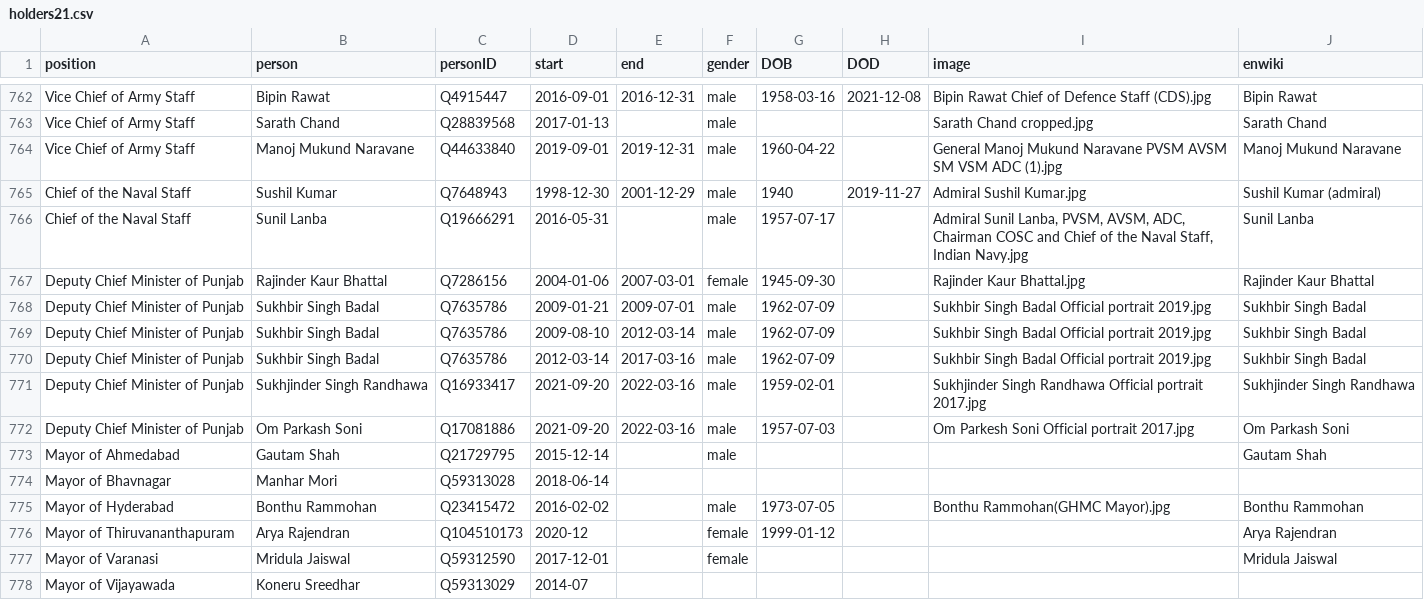
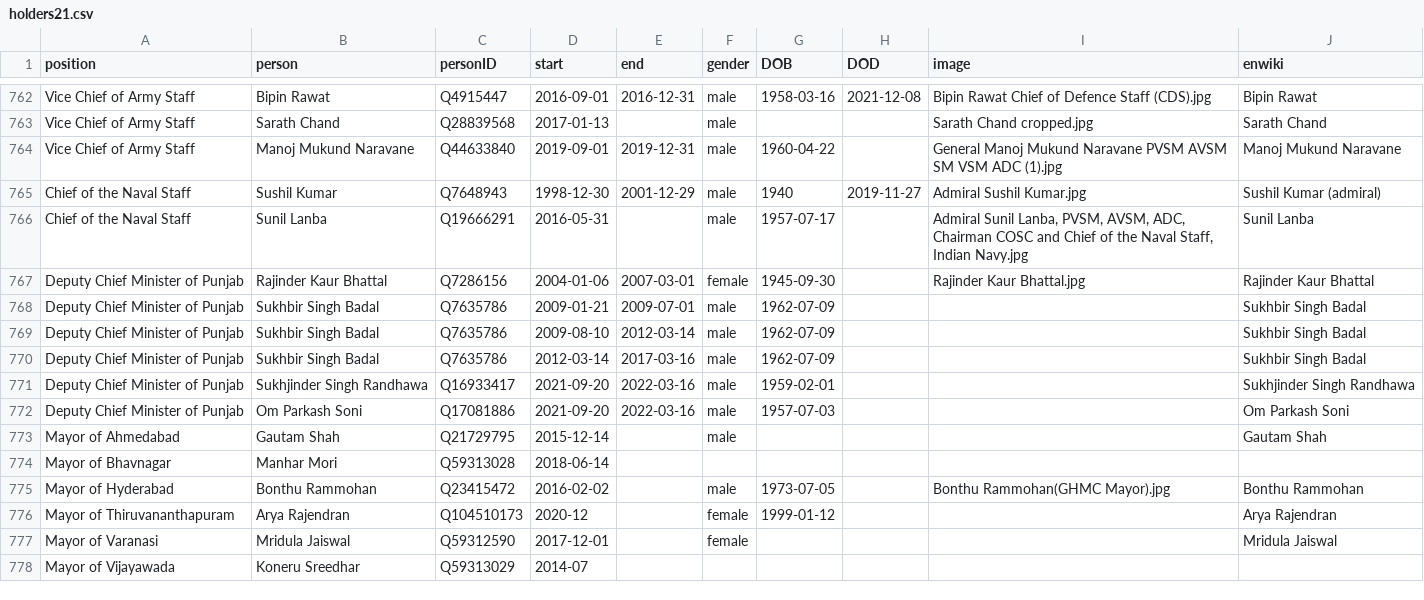
Before and after one commit to every-politician-scrapers/india-ministers, a CSV file: html/holders21.csv, drawn as a sheet; only a part is shown, gaps mark what is left out.

```diff
--- a/html/holders21.csv
+++ b/html/holders21.csv
@@ -767,7 +767,7 @@ Chief of the Naval Staff,Sunil Lanba,Q19666291,2016-05-31,,male,1957-07-17,,"Adm
 Deputy Chief Minister of Punjab,Rajinder Kaur Bhattal,Q7286156,2004-01-06,2007-03-01,female,1945-09-30,,Rajinder Kaur Bhattal.jpg,Rajinder Kaur Bhattal
-Deputy Chief Minister of Punjab,Sukhbir Singh Badal,Q7635786,2009-01-21,2009-07-01,male,1962-07-09,,Sukhbir Singh Badal Official portrait 2019.jpg,Sukhbir Singh Badal
-Deputy Chief Minister of Punjab,Sukhbir Singh Badal,Q7635786,2009-08-10,2012-03-14,male,1962-07-09,,Sukhbir Singh Badal Official portrait 2019.jpg,Sukhbir Singh Badal
-Deputy Chief Minister of Punjab,Sukhbir Singh Badal,Q7635786,2012-03-14,2017-03-16,male,1962-07-09,,Sukhbir Singh Badal Official portrait 2019.jpg,Sukhbir Singh Badal
-Deputy Chief Minister of Punjab,Sukhjinder Singh Randhawa,Q16933417,2021-09-20,2022-03-16,male,1959-02-01,,Sukhjinder Singh Randhawa Official portrait 2017.jpg,Sukhjinder Singh Randhawa
-Deputy Chief Minister of Punjab,Om Parkash Soni,Q17081886,2021-09-20,2022-03-16,male,1957-07-03,,Om Parkesh Soni Official portrait 2017.jpg,Om Parkash Soni
+Deputy Chief Minister of Punjab,Sukhbir Singh Badal,Q7635786,2009-01-21,2009-07-01,male,1962-07-09,,,Sukhbir Singh Badal
+Deputy Chief Minister of Punjab,Sukhbir Singh Badal,Q7635786,2009-08-10,2012-03-14,male,1962-07-09,,,Sukhbir Singh Badal
+Deputy Chief Minister of Punjab,Sukhbir Singh Badal,Q7635786,2012-03-14,2017-03-16,male,1962-07-09,,,Sukhbir Singh Badal
+Deputy Chief Minister of Punjab,Sukhjinder Singh Randhawa,Q16933417,2021-09-20,2022-03-16,male,1959-02-01,,,Sukhjinder Singh Randhawa
+Deputy Chief Minister of Punjab,Om Parkash Soni,Q17081886,2021-09-20,2022-03-16,male,1957-07-03,,,Om Parkash Soni
 Mayor of Ahmedabad,Gautam Shah,Q21729795,2015-12-14,,male,,,,Gautam Shah
```
Also changed, not shown: html/family.csv, html/legislators.csv.
